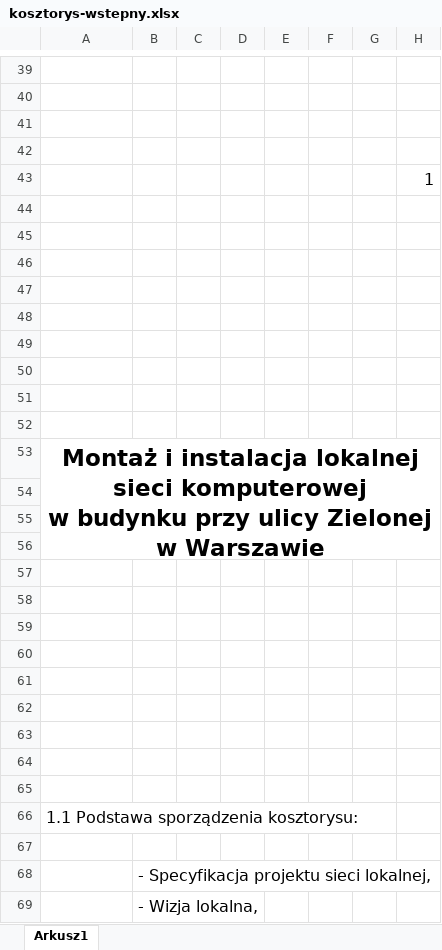
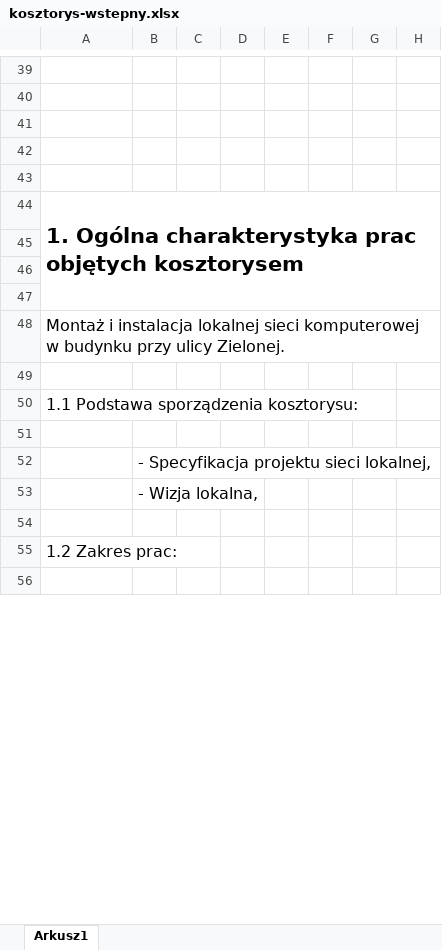
Before and after one commit to smichajlidis/kosztorys-i-projekt-sieci-przychodnia, an Excel workbook: kosztorys-wstepny.xlsx, sheet Arkusz1, drawn as a sheet; only a part is shown, gaps mark what is left out; the shorter side is filled out with more unchanged rows; values as stored, in another font and other column widths than the file's, no borders; charts and pictures not drawn; removed rows and columns are numbered as before the commit, all else as after; the diff covers the shown part only; the diff names each change by its address in the sheet, - before the commit and + after, or states it on an @@ line.

```diff
--- a/kosztorys-wstepny.xlsx (sheet Arkusz1)
+++ b/kosztorys-wstepny.xlsx (sheet Arkusz1)
-H43: 1
+H43: (empty)
+row 44: 1. Ogólna charakterystyka prac objętych kosztorysem
-row 47: (empty)
-row 48: (empty)
-row 49: (empty)
-row 50: (empty)
-row 51: (empty)
-row 52: (empty)
-A48: …przy ulicy Zielonej w Warszawie
+A48: …przy ulicy Zielonej.
@@ A48 text size: smaller, alignment: center → left, bold: on → off @@
-A53:H56 merged
-row 54: (empty)
-row 55: (empty)
-row 56: (empty)
-row 57: (empty)
-row 58: (empty)
-row 59: (empty)
-row 60: (empty)
-row 61: (empty)
-row 62: (empty)
-row 63: (empty)
-row 64: (empty)
```
Also changed, not shown: 30 removed rows, 3 edited cells, cell formats and merged cells elsewhere in this sheet, formulas that keep their value, 1 other file.
